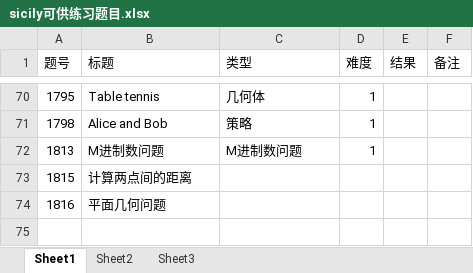
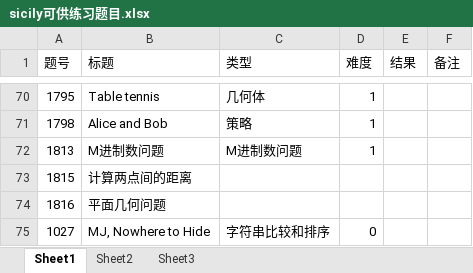
Before and after one commit to perqin/sicily, an Excel workbook: sicily可供练习题目.xlsx, sheet Sheet1, drawn as a sheet; only a part is shown, gaps mark what is left out; values as stored, in another font and other column widths than the file's, no borders; the diff names each change by its address in the sheet, - before the commit and + after, or states it on an @@ line.

```diff
--- a/sicily可供练习题目.xlsx (sheet Sheet1)
+++ b/sicily可供练习题目.xlsx (sheet Sheet1)
+row 75: 1027 | MJ, Nowhere to Hide | 字符串比较和排序 | 0
```
Also changed, not shown: 1 other file.
